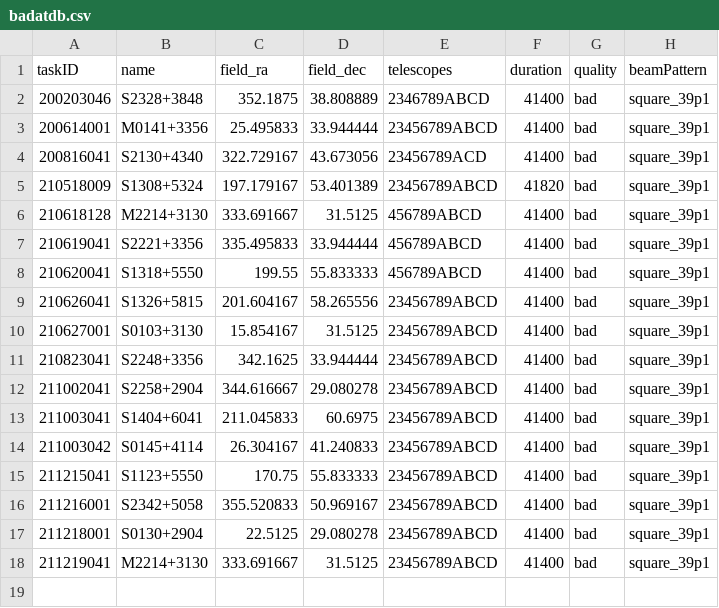
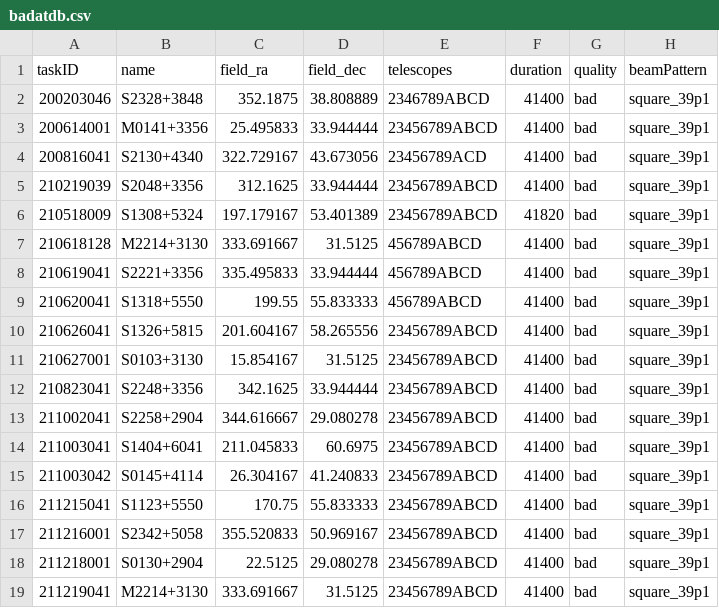
Before and after one commit to eakadams/aperinfo, a CSV file: files/badatdb.csv, drawn as a sheet.

```diff
--- a/files/badatdb.csv
+++ b/files/badatdb.csv
@@ -4,2 +4,3 @@ taskID,name,field_ra,field_dec,telescopes,duration,quality,beamPattern
 200816041,S2130+4340,322.729167,43.673056,23456789ACD,41400,bad,square_39p1
+210219039,S2048+3356,312.1625,33.944444,23456789ABCD,41400,bad,square_39p1
 210518009,S1308+5324,197.179167,53.401389,23456789ABCD,41820,bad,square_39p1
```
Also changed, not shown: files/obsatdb.csv.
